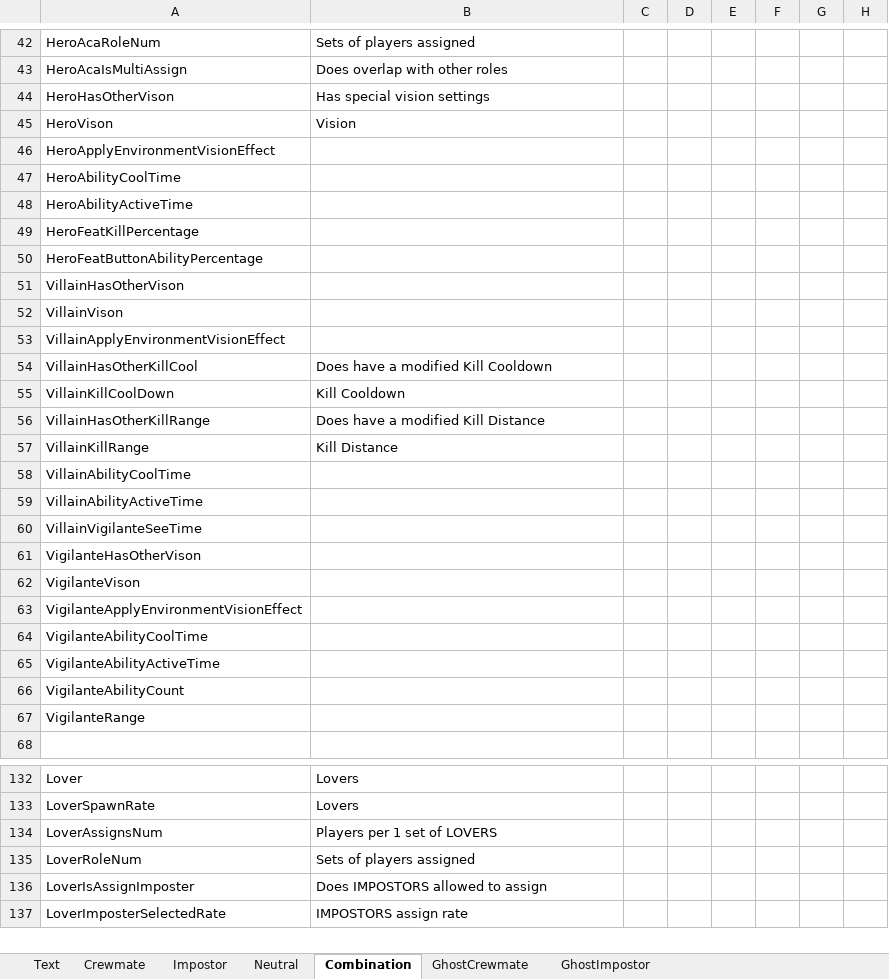
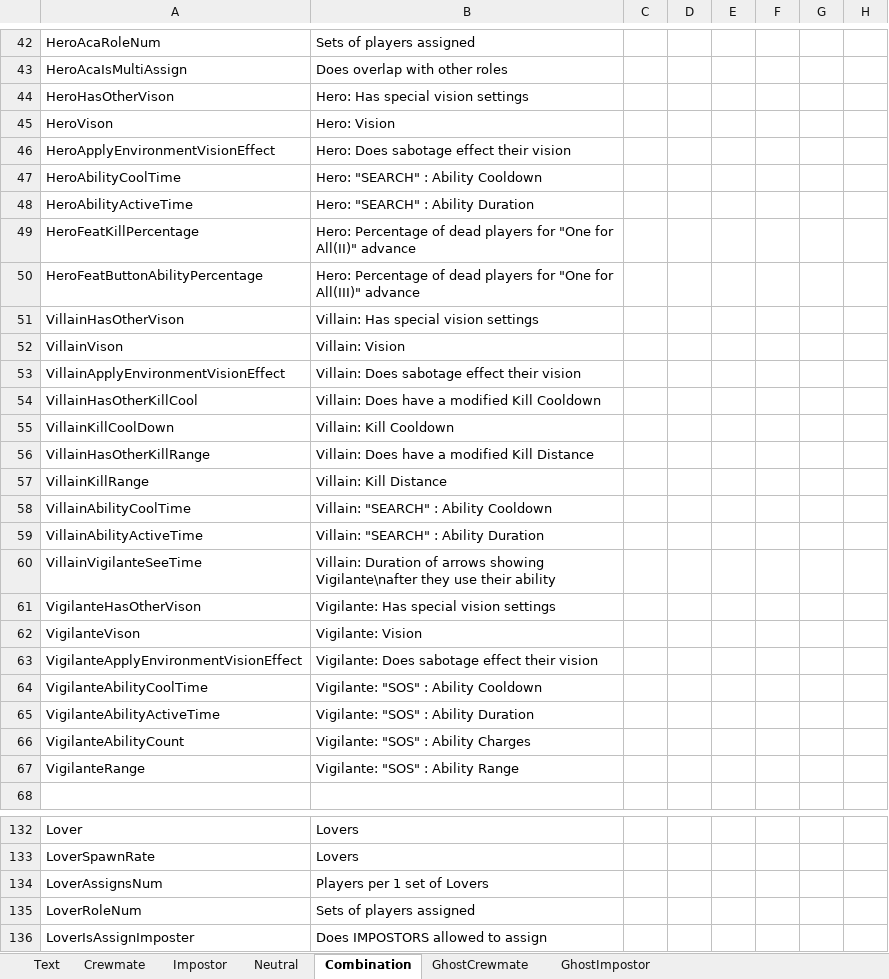
Before and after one commit to yukieiji/ExtremeRoles, an Excel workbook: ExtremeRolesTransData.xlsx, sheet Combination, drawn as a sheet; only a part is shown, gaps mark what is left out; the shorter side is filled out with more unchanged rows; values as stored, in another font and other column widths than the file's, no borders; the diff covers the shown part only; the diff names each change by its address in the sheet, - before the commit and + after, or states it on an @@ line.

Commit message:
Update: Translated all settings

```diff
--- a/ExtremeRolesTransData.xlsx (sheet Combination)
+++ b/ExtremeRolesTransData.xlsx (sheet Combination)
-B44: Has special vision settings
+B44: Hero: Has special vision settings
-B45: Vision
+B45: Hero: Vision
-B46: (empty)
+B46: Hero: Does sabotage effect their vision
-B47: (empty)
+B47: Hero: "SEARCH" : Ability Cooldown
-B48: (empty)
+B48: Hero: "SEARCH" : Ability Duration
-B49: (empty)
+B49: Hero: Percentage of dead players for "One for All(II)" advance
-B50: (empty)
+B50: Hero: Percentage of dead players for "One for All(III)" advance
-B51: (empty)
+B51: Villain: Has special vision settings
-B52: (empty)
+B52: Villain: Vision
-B53: (empty)
+B53: Villain: Does sabotage effect their vision
-B54: Does have a modified Kill Cooldown
+B54: Villain: Does have a modified Kill Cooldown
-B55: Kill Cooldown
+B55: Villain: Kill Cooldown
-B56: Does have a modified Kill Distance
+B56: Villain: Does have a modified Kill Distance
-B57: Kill Distance
+B57: Villain: Kill Distance
-B58: (empty)
+B58: Villain: "SEARCH" : Ability Cooldown
-B59: (empty)
+B59: Villain: "SEARCH" : Ability Duration
-B60: (empty)
+B60: Villain: Duration of arrows showing Vigilante\nafter they use their ability
-B61: (empty)
+B61: Vigilante: Has special vision settings
-B62: (empty)
+B62: Vigilante: Vision
-B63: (empty)
+B63: Vigilante: Does sabotage effect their vision
-B64: (empty)
+B64: Vigilante: "SOS" : Ability Cooldown
-B65: (empty)
+B65: Vigilante: "SOS" : Ability Duration
-B66: (empty)
+B66: Vigilante: "SOS" : Ability Charges
-B67: (empty)
+B67: Vigilante: "SOS" : Ability Range
-B134: Players per 1 set of LOVERS
+B134: Players per 1 set of Lovers
```
Also changed, not shown: 48 edited cells elsewhere in this sheet, sheet Impostor, sheet Crewmate, sheet Neutral, sheet GhostCrewmate, sheet GhostImpostor.
